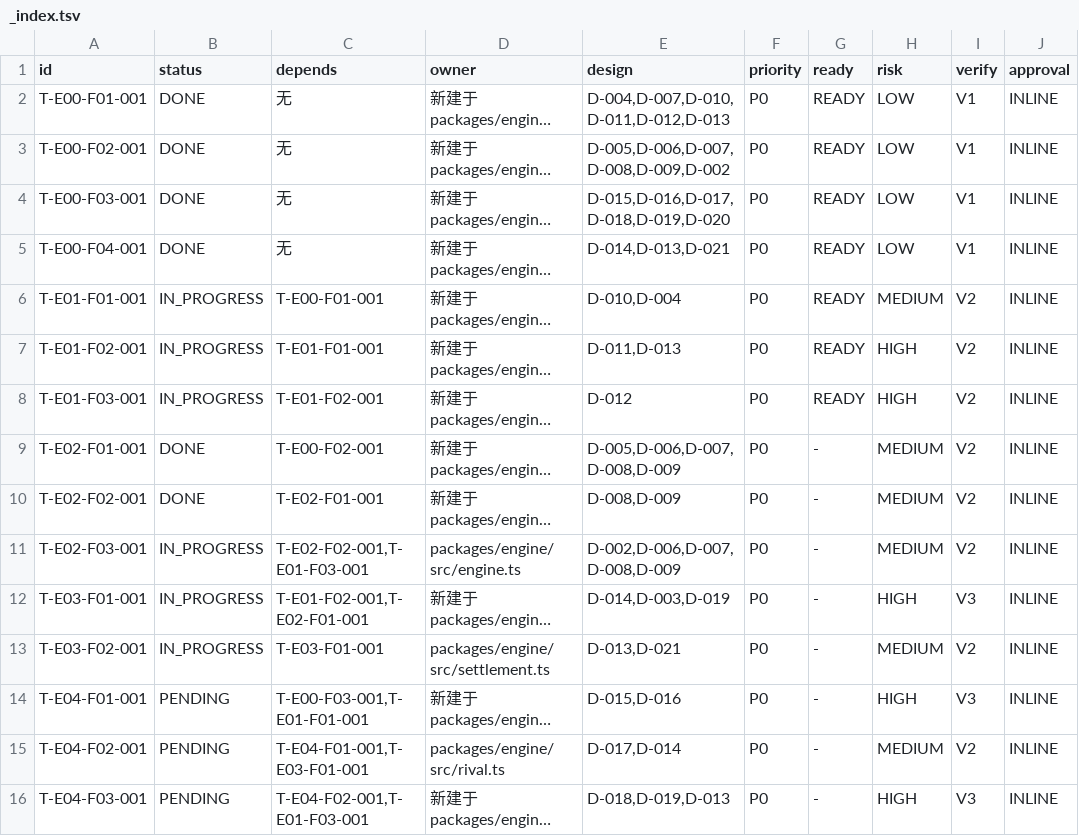
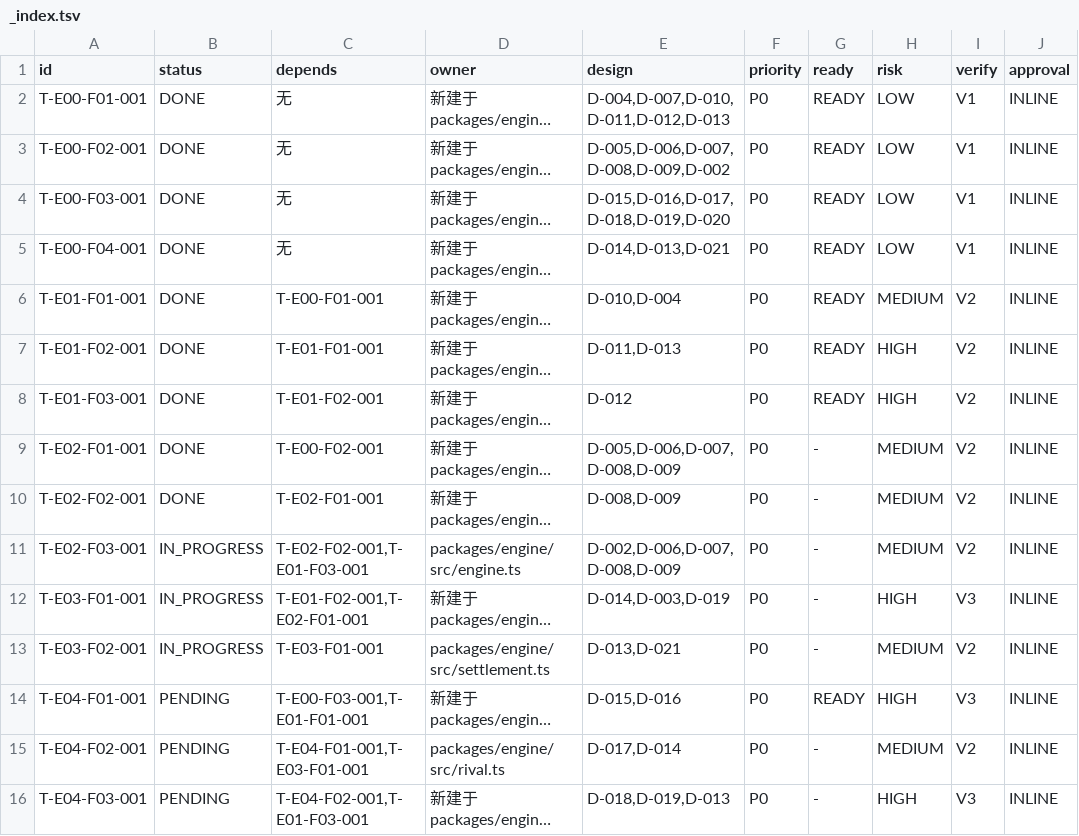
Before and after one commit to xieyikui699-ai/Simple-XiuXian, a TSV file: .markgate/backlogs/2026-09-06-简化版完整玩法与小程序/_index.tsv, drawn as a sheet; only a part is shown; long unchanged cells end in …; the diff names each change by its address in the sheet, - before the commit and + after, or states it on an @@ line.

```diff
--- a/.markgate/backlogs/2026-09-06-简化版完整玩法与小程序/_index.tsv
+++ b/.markgate/backlogs/2026-09-06-简化版完整玩法与小程序/_index.tsv
-B6:B8 (status): IN_PROGRESS
+B6:B8 (status): DONE
-G14 (ready): -
+G14 (ready): READY
```
Also changed, not shown: 6 other files.
